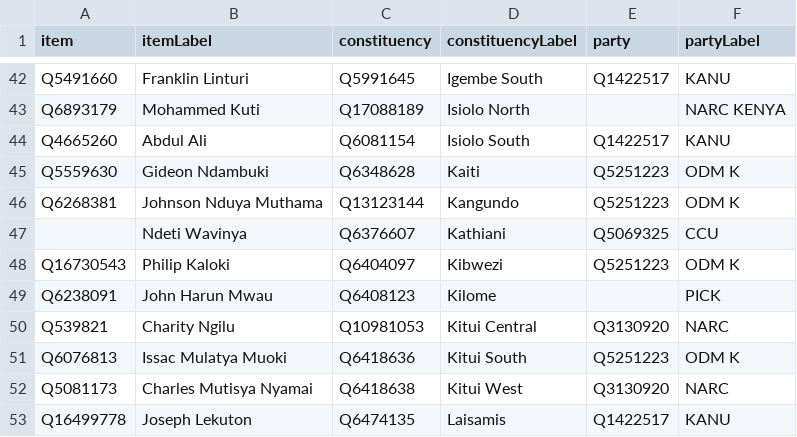
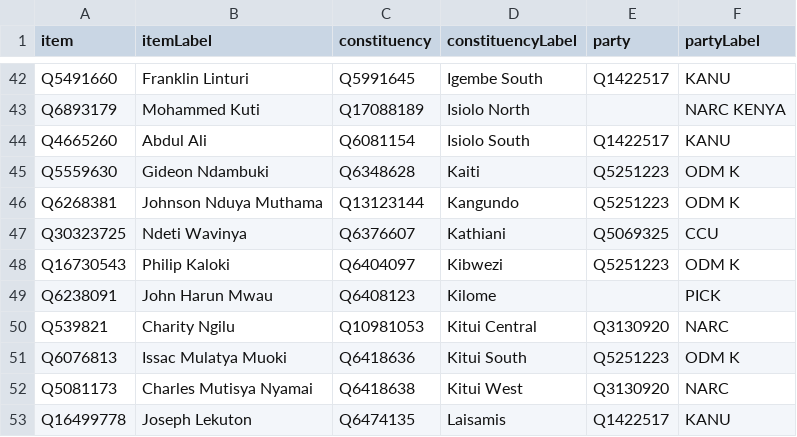
Before and after one commit to every-politician-scrapers/kenya, a CSV file: sources/representatives-10-enwiki/scraped.csv, drawn as a sheet; only a part is shown, gaps mark what is left out.

Commit message:
Rep 10: refresh data

```diff
--- a/sources/representatives-10-enwiki/scraped.csv
+++ b/sources/representatives-10-enwiki/scraped.csv
@@ -46,3 +46,3 @@ Q5559630,Gideon Ndambuki,Q6348628,Kaiti,Q5251223,ODM K
 Q6268381,Johnson Nduya Muthama,Q13123144,Kangundo,Q5251223,ODM K
-"",Ndeti Wavinya,Q6376607,Kathiani,Q5069325,CCU
+Q30323725,Ndeti Wavinya,Q6376607,Kathiani,Q5069325,CCU
 Q16730543,Philip Kaloki,Q6404097,Kibwezi,Q5251223,ODM K
```
Also changed, not shown: 4 other files.
